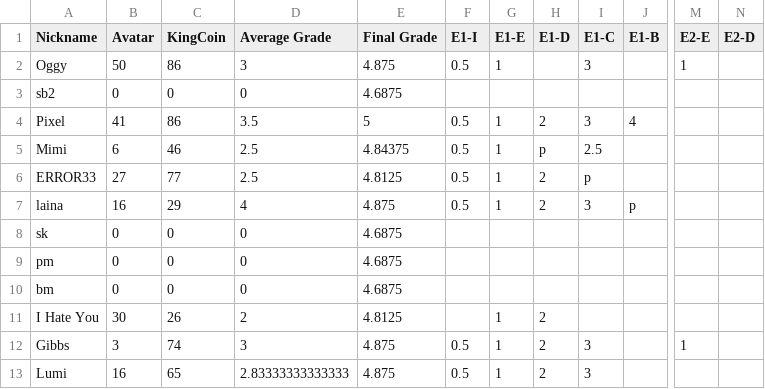
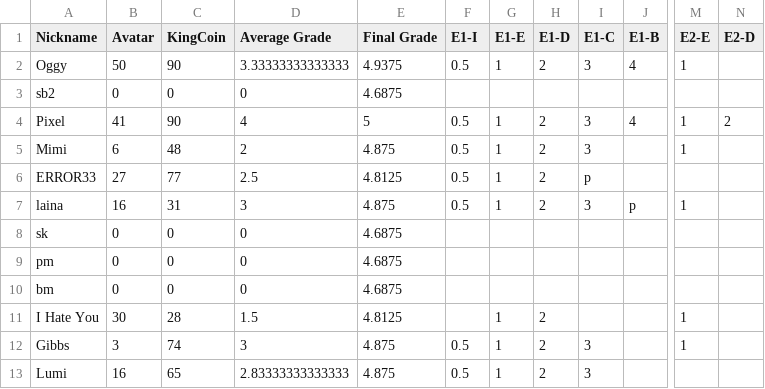
Before and after one commit to multixrulz/mr, a CSV file: 910b-sci/energy/status/student-data.csv, drawn as a sheet; only a part is shown, gaps mark what is left out; the diff covers the shown part only; the diff names each change by its address in the sheet, - before the commit and + after, or states it on an @@ line.

```diff
--- a/910b-sci/energy/status/student-data.csv
+++ b/910b-sci/energy/status/student-data.csv
-C2 (KingCoin): 86
+C2 (KingCoin): 90
-D2 (Average Grade): 3
+D2 (Average Grade): 3.33333333333333
-E2 (Final Grade): 4.875
+E2 (Final Grade): 4.9375
-H2 (E1-D): (empty)
+H2 (E1-D): 2
-J2 (E1-B): (empty)
+J2 (E1-B): 4
-C4 (KingCoin): 86
+C4 (KingCoin): 90
-D4 (Average Grade): 3.5
+D4 (Average Grade): 4
-M4:M5 (E2-E): (empty)
+M4:M5 (E2-E): 1
-N4 (E2-D): (empty)
+N4 (E2-D): 2
-C5 (KingCoin): 46
+C5 (KingCoin): 48
-D5 (Average Grade): 2.5
+D5 (Average Grade): 2
-E5 (Final Grade): 4.84375
+E5 (Final Grade): 4.875
-H5 (E1-D): p
+H5 (E1-D): 2
-I5 (E1-C): 2.5
+I5 (E1-C): 3
-C7 (KingCoin): 29
+C7 (KingCoin): 31
-D7 (Average Grade): 4
+D7 (Average Grade): 3
-M7 (E2-E): (empty)
+M7 (E2-E): 1
-C11 (KingCoin): 26
+C11 (KingCoin): 28
-D11 (Average Grade): 2
+D11 (Average Grade): 1.5
-M11 (E2-E): (empty)
+M11 (E2-E): 1
```
Also changed, not shown: 15 edited cells elsewhere in this file, rosa-sci/energy/status/student-data.csv.
